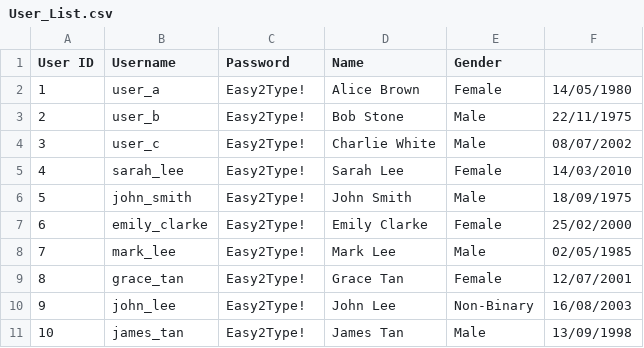
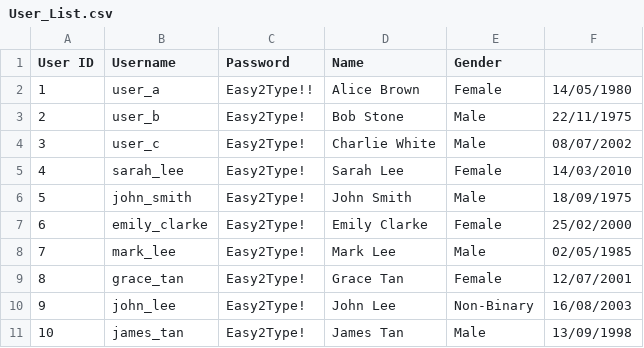
Before and after one commit to rachtrx/HMS, a CSV file: src/resources/User_List.csv, drawn as a sheet.

```diff
--- a/src/resources/User_List.csv
+++ b/src/resources/User_List.csv
@@ -1,3 +1,3 @@
 User ID,Username,Password,Name,Gender
-1,user_a,Easy2Type!,Alice Brown,Female,14/05/1980
+1,user_a,Easy2Type!!,Alice Brown,Female,14/05/1980
 2,user_b,Easy2Type!,Bob Stone,Male,22/11/1975
```
Also changed, not shown: src/resources/Patient_List.csv, 13 other files.
